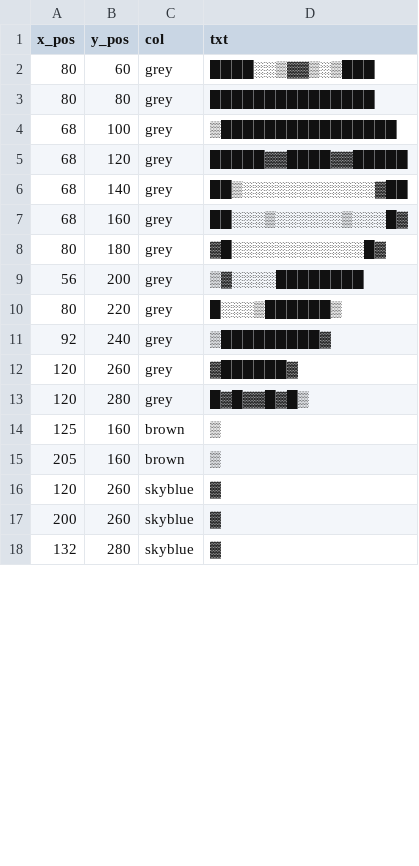
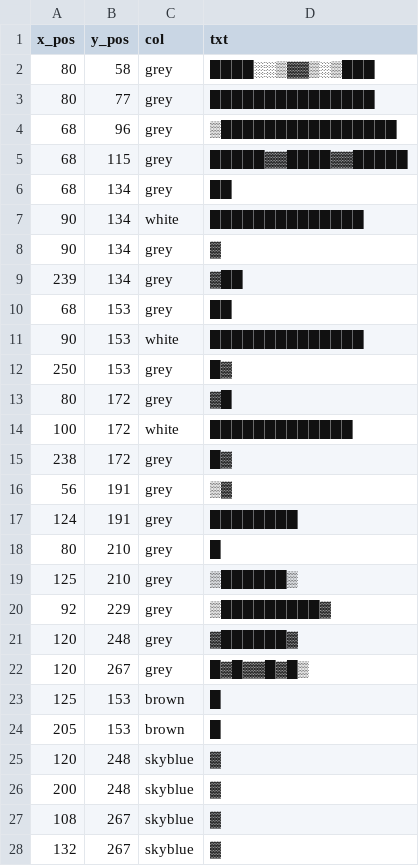
Before and after one commit to kritserv/githubstat-display-card, a CSV file: code/app/frontend/display_image/octocat.csv, drawn as a sheet; only a part is shown; the diff covers the shown part only.

Commit message:
update octocat & add flask in displayimg

```diff
--- a/code/app/frontend/display_image/octocat.csv
+++ b/code/app/frontend/display_image/octocat.csv
@@ -1,18 +1,28 @@
 x_pos,y_pos,col,txt
-80,60,grey,████░░▒▓▓▒░▒███
-80,80,grey,███████████████
-68,100,grey,▒████████████████
-68,120,grey,█████▓▓████▓▓█████
-68,140,grey,██▒░░░░░░░░░░░░▓██
-68,160,grey,██░░░▒░░░░░░▒░░░█▓
-80,180,grey,▓█░░░░░░░░░░░░█▓
-56,200,grey,▒▓░░░░████████
-80,220,grey,█░░░▒██████▒
-92,240,grey,▒█████████▓
-120,260,grey,▓██████▓
-120,280,grey,█▓█▓▓█▓█▒
-125,160,brown,▒
-205,160,brown,▒
-120,260,skyblue,▓
-200,260,skyblue,▓
-132,280,skyblue,▓
+80,58,grey,████░░▒▓▓▒░▒███
+80,77,grey,███████████████
+68,96,grey,▒████████████████
+68,115,grey,█████▓▓████▓▓█████
+68,134,grey,██
+90,134,white,██████████████
+90,134,grey,▓
+239,134,grey,▓██
+68,153,grey,██
+90,153,white,██████████████
+250,153,grey,█▓
+80,172,grey,▓█
+100,172,white,█████████████
+238,172,grey,█▓
+56,191,grey,▒▓
+124,191,grey,████████
+80,210,grey,█
+125,210,grey,▒██████▒
+92,229,grey,▒█████████▓
+120,248,grey,▓██████▓
+120,267,grey,█▓█▓▓█▓█▒
+125,153,brown,█
+205,153,brown,█
+120,248,skyblue,▓
+200,248,skyblue,▓
+108,267,skyblue,▓
+132,267,skyblue,▓
```
Also changed, not shown: 1 added row and 3 edited cells elsewhere in this file, 1 other file.
